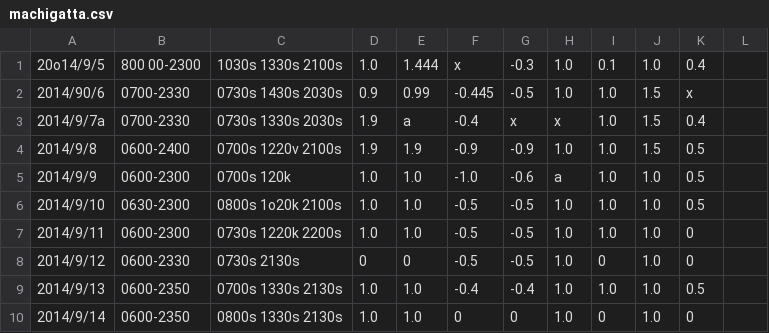
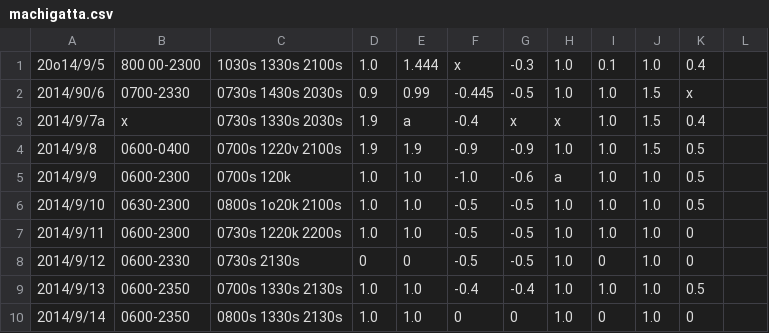
Before and after one commit to idaisukee/sleep, a CSV file: machigatta.csv, drawn as a sheet; only a part is shown.

```diff
--- a/machigatta.csv
+++ b/machigatta.csv
@@ -2,4 +2,4 @@
 2014/90/6,0700-2330,0730s 1430s 2030s,0.9,0.99,-0.445,-0.5,1.0,1.0,1.5,x
-2014/9/7a,0700-2330,0730s 1330s 2030s,1.9,a,-0.4,x,x,1.0,1.5,0.4
-2014/9/8,0600-2400,0700s 1220v 2100s,1.9,1.9,-0.9,-0.9,1.0,1.0,1.5,0.5
+2014/9/7a,x,0730s 1330s 2030s,1.9,a,-0.4,x,x,1.0,1.5,0.4
+2014/9/8,0600-0400,0700s 1220v 2100s,1.9,1.9,-0.9,-0.9,1.0,1.0,1.5,0.5
 2014/9/9,0600-2300,0700s 120k,1.0,1.0,-1.0,-0.6,a,1.0,1.0,0.5
```
Also changed, not shown: 11 other files.
